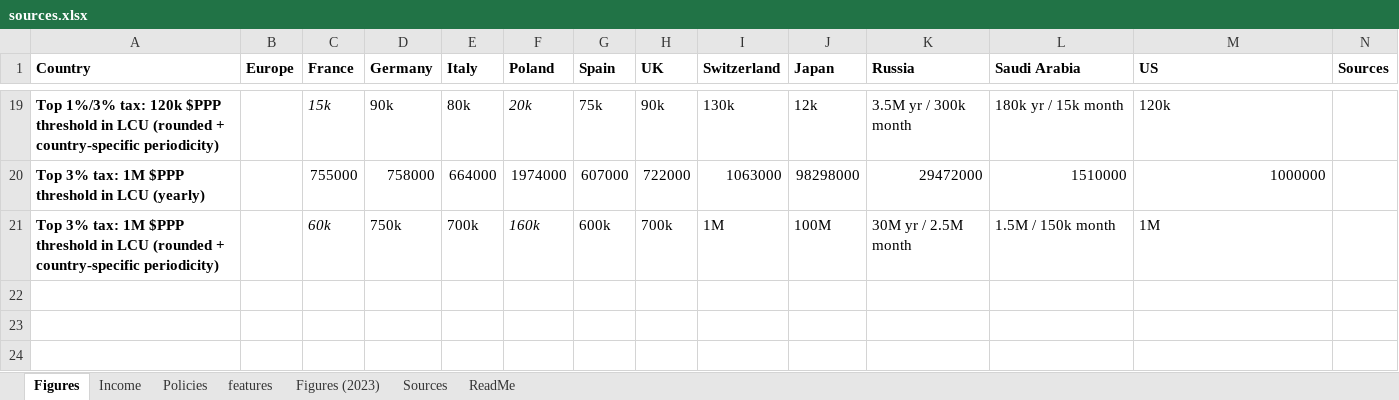
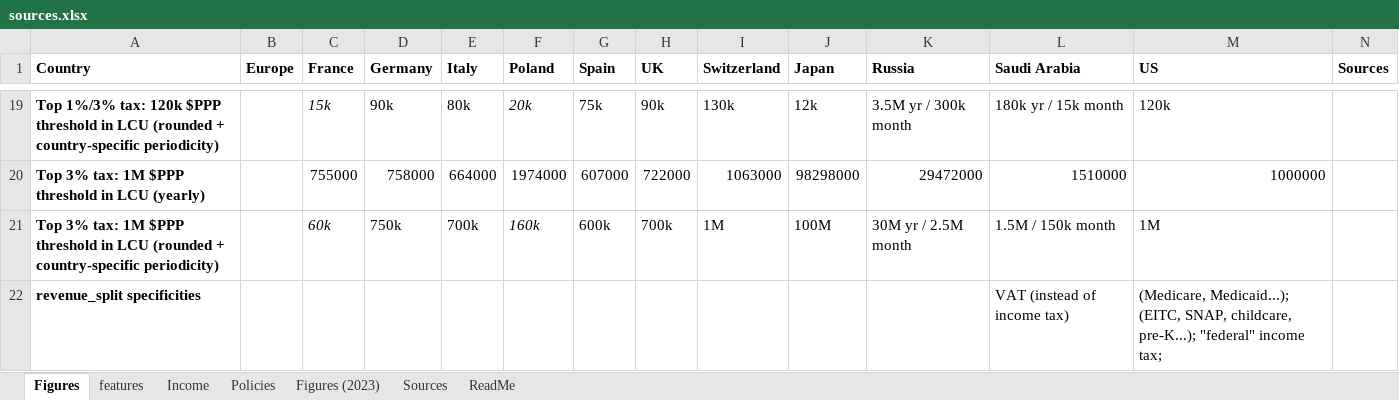
Before and after one commit to bixiou/robustness_global_redistr, an Excel workbook: questionnaire/sources.xlsx, sheet Figures, drawn as a sheet; only a part is shown, gaps mark what is left out; values as stored, in another font and other column widths than the file's, no borders; the diff names each change by its address in the sheet, - before the commit and + after, or states it on an @@ line.

```diff
--- a/questionnaire/sources.xlsx (sheet Figures)
+++ b/questionnaire/sources.xlsx (sheet Figures)
@@ sheet tab order changed: Figures | features | Income | Policies | Figures (2023) | Sources | ReadMe @@
+row 22: revenue_split specificities |  |  |  |  |  |  |  |  |  |  | VAT (instead of income tax) | (Medicare, Medicaid...); (EITC, SNAP, childcare, pre-K...); "federal" income tax;
```
Also changed, not shown: sheet features, 4 other files.
